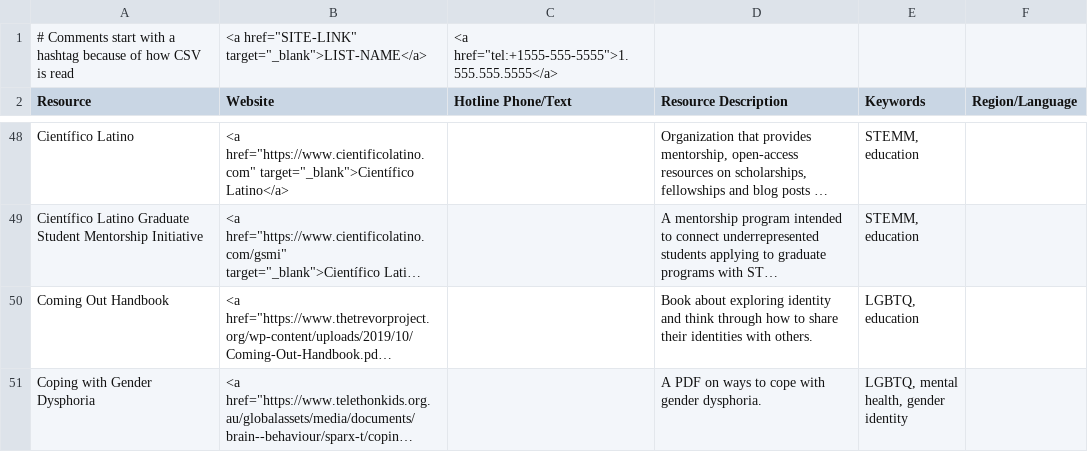
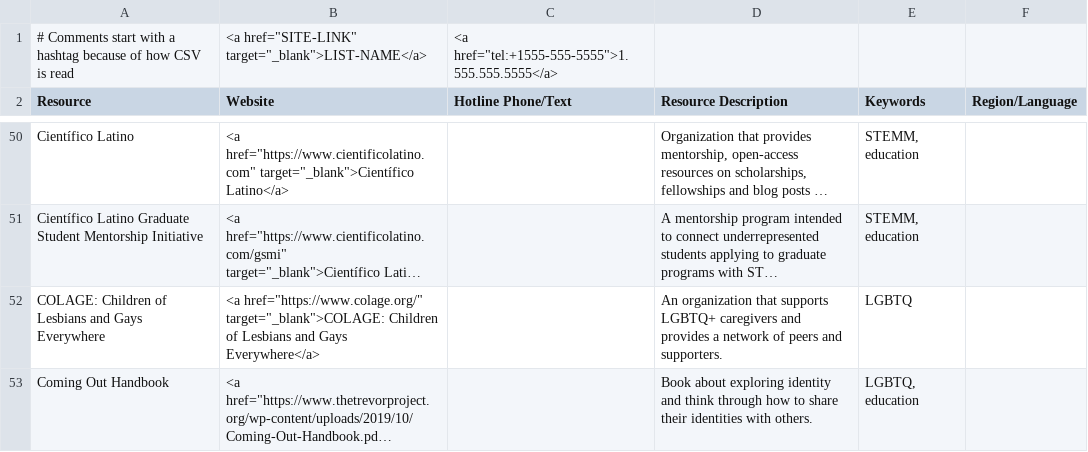
Before and after one commit to ThriveLifeline/thrive-lifeline, a CSV file: thrive_resources.csv, drawn as a sheet; only a part is shown, gaps mark what is left out; the shorter side is filled out with more unchanged rows; long unchanged cells end in …; the diff covers the shown part only; the diff names each change by its address in the sheet, - before the commit and + after, or states it on an @@ line.

```diff
--- a/thrive_resources.csv
+++ b/thrive_resources.csv
+row 52: COLAGE: Children of Lesbians and Gays Everywhere | <a href="https://www.colage.org/" target="_blank">COLAGE: Children of Lesbians and Gays Everywhere</a> |  | An organization that supports LGBTQ+ caregivers and provides a network of peers and supporters. | LGBTQ
```
Also changed, not shown: 10 added rows elsewhere in this file.
